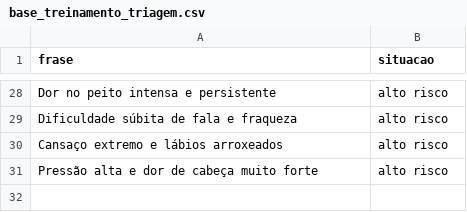
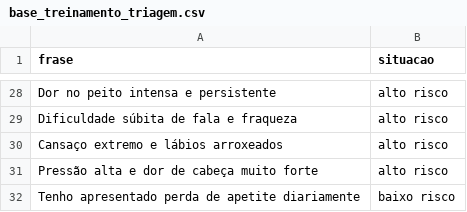
Before and after one commit to Raquerd/FIAP_Project_CardioIA, a CSV file: config/base_treinamento_triagem.csv, drawn as a sheet; only a part is shown, gaps mark what is left out; the diff names each change by its address in the sheet, - before the commit and + after, or states it on an @@ line.

```diff
--- a/config/base_treinamento_triagem.csv
+++ b/config/base_treinamento_triagem.csv
+row 32: Tenho apresentado perda de apetite diariamente | baixo risco
```
Also changed, not shown: 1 other file.
